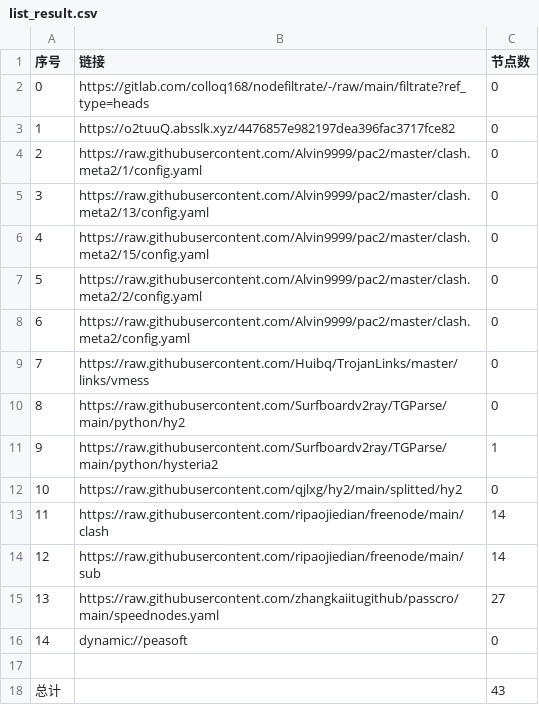
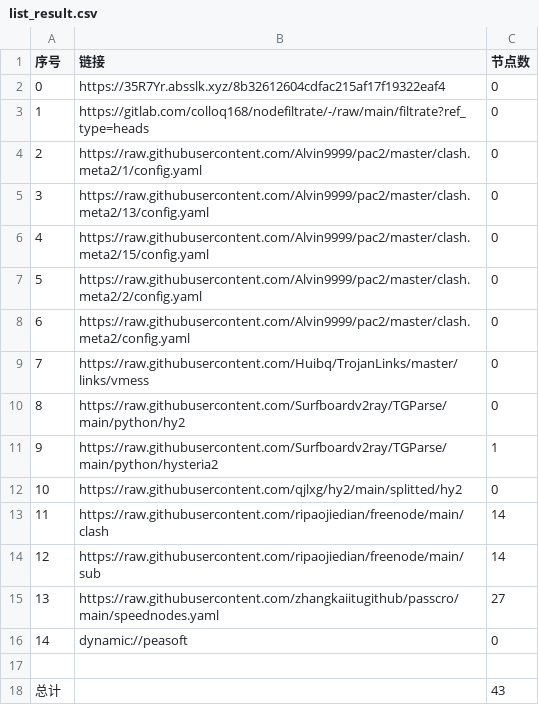
Before and after one commit to xiao99qiao/NoMoreWalls, a CSV file: list_result.csv, drawn as a sheet.

```diff
--- a/list_result.csv
+++ b/list_result.csv
@@ -1,4 +1,4 @@
 序号,链接,节点数
-0,https://gitlab.com/colloq168/nodefiltrate/-/raw/main/filtrate?ref_type=heads,0
-1,https://o2tuuQ.absslk.xyz/4476857e982197dea396fac3717fce82,0
+0,https://35R7Yr.absslk.xyz/8b32612604cdfac215af17f19322eaf4,0
+1,https://gitlab.com/colloq168/nodefiltrate/-/raw/main/filtrate?ref_type=heads,0
 2,https://raw.githubusercontent.com/Alvin9999/pac2/master/clash.meta2/1/config.yaml,0
```
Also changed, not shown: 15 other files.
